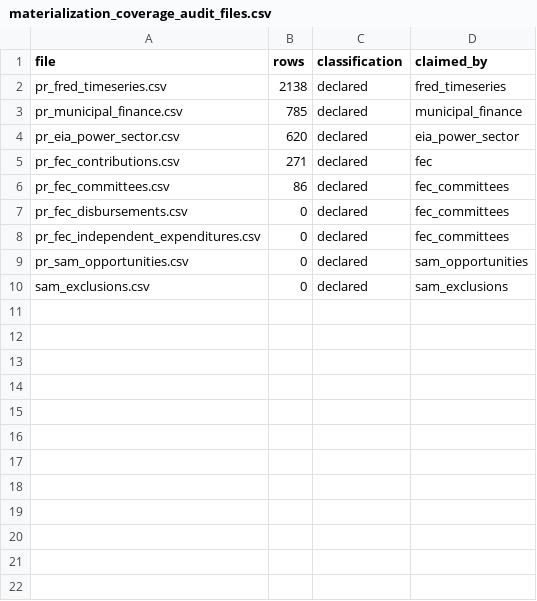
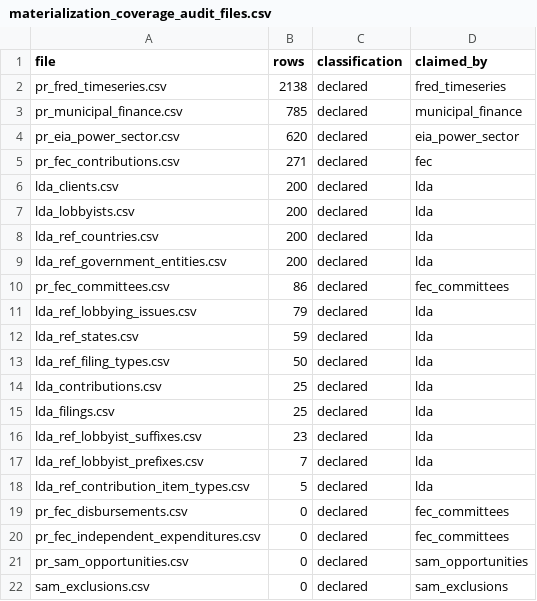
Before and after one commit to jotaele44/Contract-Sweeper, a CSV file: reports/materialization_coverage_audit_files.csv, drawn as a sheet; the diff names each change by its address in the sheet, - before the commit and + after, or states it on an @@ line.

```diff
--- a/reports/materialization_coverage_audit_files.csv
+++ b/reports/materialization_coverage_audit_files.csv
+row 6: lda_clients.csv | 200 | declared | lda
+row 7: lda_lobbyists.csv | 200 | declared | lda
+row 8: lda_ref_countries.csv | 200 | declared | lda
+row 9: lda_ref_government_entities.csv | 200 | declared | lda
+row 11: lda_ref_lobbying_issues.csv | 79 | declared | lda
+row 12: lda_ref_states.csv | 59 | declared | lda
+row 13: lda_ref_filing_types.csv | 50 | declared | lda
+row 14: lda_contributions.csv | 25 | declared | lda
+row 15: lda_filings.csv | 25 | declared | lda
+row 16: lda_ref_lobbyist_suffixes.csv | 23 | declared | lda
+row 17: lda_ref_lobbyist_prefixes.csv | 7 | declared | lda
+row 18: lda_ref_contribution_item_types.csv | 5 | declared | lda
```
Also changed, not shown: reports/materialization_coverage_audit.csv, 5 other files.
